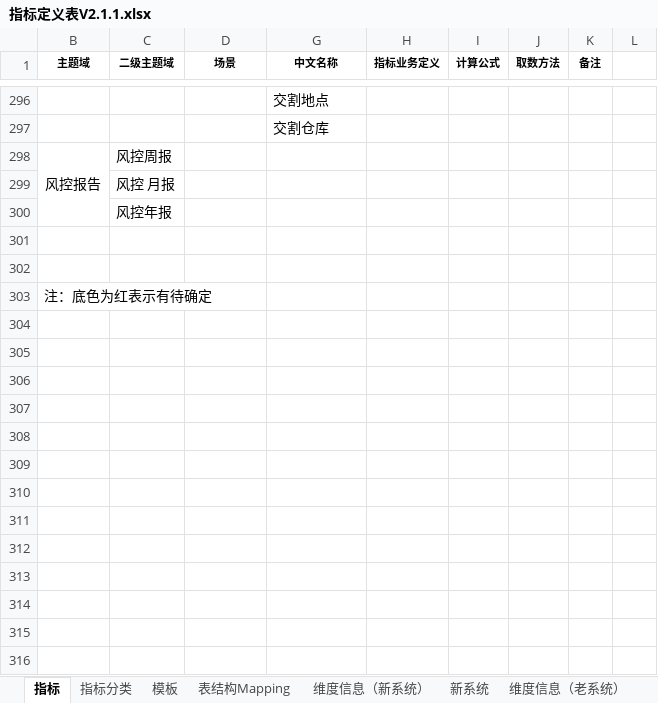
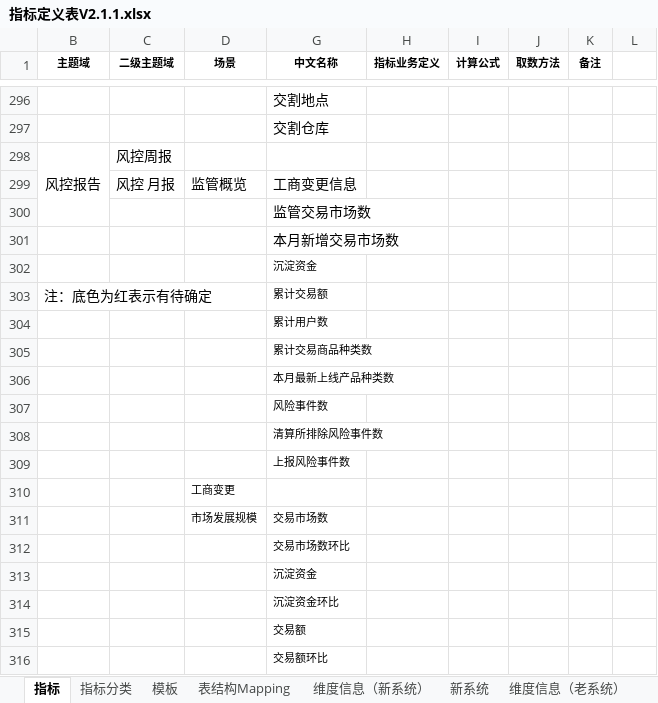
Before and after one commit to vivicai/qss_doc, an Excel workbook: 03.指标管理/指标定义表V2.1.1.xlsx, sheet 指标, drawn as a sheet; only a part is shown, gaps mark what is left out; values as stored, in another font and other column widths than the file's, no borders; charts and pictures not drawn; removed rows and columns are numbered as before the commit, all else as after; the diff covers the shown part only; the diff names each change by its address in the sheet, - before the commit and + after, or states it on an @@ line.

Commit message:
指标修订

```diff
--- a/03.指标管理/指标定义表V2.1.1.xlsx (sheet 指标)
+++ b/03.指标管理/指标定义表V2.1.1.xlsx (sheet 指标)
-B298:B300 merged
+B298:B300 merged
-row 299:  | 风控 月报
-row 300:  | 风控年报
-row 299: (empty)
+row 299:  | 风控 月报 | 监管概览 | 工商变更信息
-G300 (中文名称): (empty)
+G300 (中文名称): 监管交易市场数
+row 301:  |  |  | 本月新增交易市场数
+row 302:  |  |  | 沉淀资金
-G303 (中文名称): (empty)
+G303 (中文名称): 累计交易额
+row 304:  |  |  | 累计用户数
+row 305:  |  |  | 累计交易商品种类数
+row 306:  |  |  | 本月最新上线产品种类数
+row 307:  |  |  | 风险事件数
+row 308:  |  |  | 清算所排除风险事件数
+row 309:  |  |  | 上报风险事件数
+row 310:  |  | 工商变更
+row 311:  |  | 市场发展规模 | 交易市场数
+row 312:  |  |  | 交易市场数环比
+row 313:  |  |  | 沉淀资金
+row 314:  |  |  | 沉淀资金环比
+row 315:  |  |  | 交易额
+row 316:  |  |  | 交易额环比
```
Also changed, not shown: 22 added rows, 5 edited cells and cell formats elsewhere in this sheet, charts or pictures.
